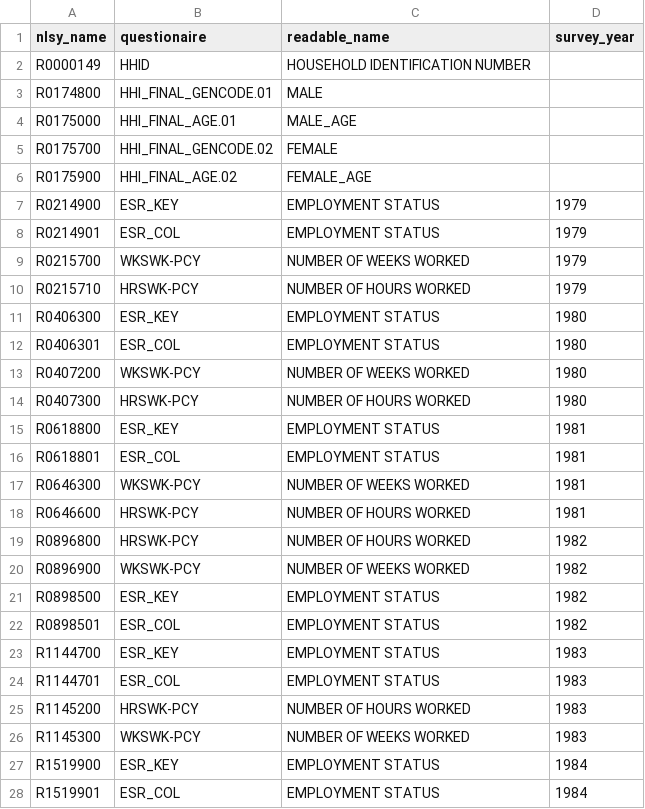
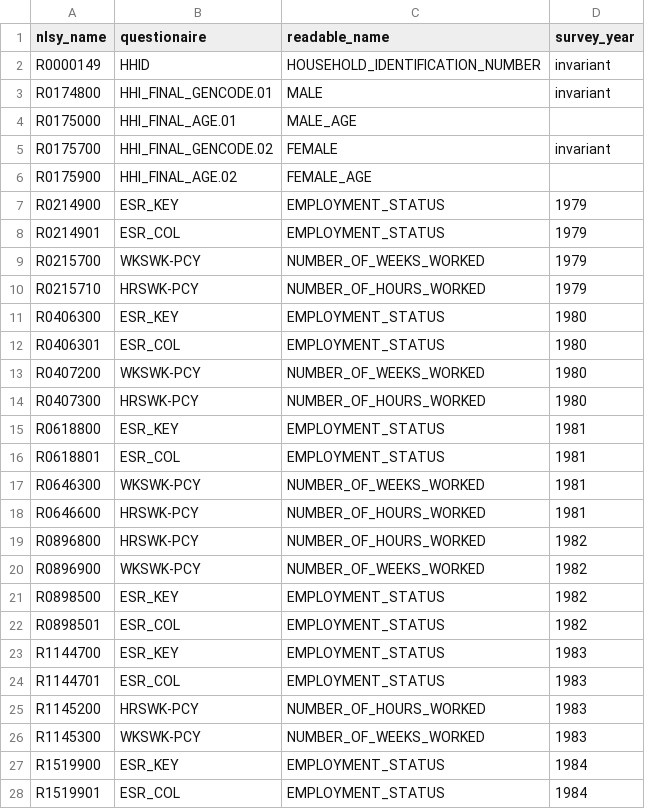
Before and after one commit to berikabinzet/Final_Project, a CSV file: src/original_data/var_info.csv, drawn as a sheet; only a part is shown; the diff covers the shown part only.

Commit message:
Modified variable information file.

```diff
--- a/src/original_data/var_info.csv
+++ b/src/original_data/var_info.csv
@@ -1,28 +1,28 @@
 nlsy_name,questionaire,readable_name,survey_year
-R0000149,HHID,HOUSEHOLD IDENTIFICATION NUMBER,
-R0174800,HHI_FINAL_GENCODE.01,MALE,
+R0000149,HHID,HOUSEHOLD_IDENTIFICATION_NUMBER,invariant
+R0174800,HHI_FINAL_GENCODE.01,MALE,invariant
 R0175000,HHI_FINAL_AGE.01,MALE_AGE,
-R0175700,HHI_FINAL_GENCODE.02,FEMALE,
+R0175700,HHI_FINAL_GENCODE.02,FEMALE,invariant
 R0175900,HHI_FINAL_AGE.02,FEMALE_AGE,
-R0214900,ESR_KEY,EMPLOYMENT STATUS,1979
-R0214901,ESR_COL,EMPLOYMENT STATUS,1979
-R0215700,WKSWK-PCY,NUMBER OF WEEKS WORKED,1979
-R0215710,HRSWK-PCY,NUMBER OF HOURS WORKED ,1979
-R0406300,ESR_KEY,EMPLOYMENT STATUS,1980
-R0406301,ESR_COL,EMPLOYMENT STATUS,1980
-R0407200,WKSWK-PCY,NUMBER OF WEEKS WORKED,1980
-R0407300,HRSWK-PCY,NUMBER OF HOURS WORKED ,1980
-R0618800,ESR_KEY,EMPLOYMENT STATUS,1981
-R0618801,ESR_COL,EMPLOYMENT STATUS,1981
-R0646300,WKSWK-PCY,NUMBER OF WEEKS WORKED,1981
-R0646600,HRSWK-PCY,NUMBER OF HOURS WORKED ,1981
-R0896800,HRSWK-PCY,NUMBER OF HOURS WORKED ,1982
-R0896900,WKSWK-PCY,NUMBER OF WEEKS WORKED,1982
-R0898500,ESR_KEY,EMPLOYMENT STATUS,1982
-R0898501,ESR_COL,EMPLOYMENT STATUS,1982
-R1144700,ESR_KEY,EMPLOYMENT STATUS,1983
-R1144701,ESR_COL,EMPLOYMENT STATUS,1983
-R1145200,HRSWK-PCY,NUMBER OF HOURS WORKED ,1983
-R1145300,WKSWK-PCY,NUMBER OF WEEKS WORKED,1983
-R1519900,ESR_KEY,EMPLOYMENT STATUS,1984
-R1519901,ESR_COL,EMPLOYMENT STATUS,1984
+R0214900,ESR_KEY,EMPLOYMENT_STATUS,1979
+R0214901,ESR_COL,EMPLOYMENT_STATUS,1979
+R0215700,WKSWK-PCY,NUMBER_OF_WEEKS_WORKED,1979
+R0215710,HRSWK-PCY,NUMBER_OF_HOURS_WORKED,1979
+R0406300,ESR_KEY,EMPLOYMENT_STATUS,1980
+R0406301,ESR_COL,EMPLOYMENT_STATUS,1980
+R0407200,WKSWK-PCY,NUMBER_OF_WEEKS_WORKED,1980
+R0407300,HRSWK-PCY,NUMBER_OF_HOURS_WORKED,1980
+R0618800,ESR_KEY,EMPLOYMENT_STATUS,1981
+R0618801,ESR_COL,EMPLOYMENT_STATUS,1981
+R0646300,WKSWK-PCY,NUMBER_OF_WEEKS_WORKED,1981
+R0646600,HRSWK-PCY,NUMBER_OF_HOURS_WORKED,1981
+R0896800,HRSWK-PCY,NUMBER_OF_HOURS_WORKED,1982
+R0896900,WKSWK-PCY,NUMBER_OF_WEEKS_WORKED,1982
+R0898500,ESR_KEY,EMPLOYMENT_STATUS,1982
+R0898501,ESR_COL,EMPLOYMENT_STATUS,1982
+R1144700,ESR_KEY,EMPLOYMENT_STATUS,1983
+R1144701,ESR_COL,EMPLOYMENT_STATUS,1983
+R1145200,HRSWK-PCY,NUMBER_OF_HOURS_WORKED,1983
+R1145300,WKSWK-PCY,NUMBER_OF_WEEKS_WORKED,1983
+R1519900,ESR_KEY,EMPLOYMENT_STATUS,1984
+R1519901,ESR_COL,EMPLOYMENT_STATUS,1984
```
Also changed, not shown: 81 edited cells elsewhere in this file.
